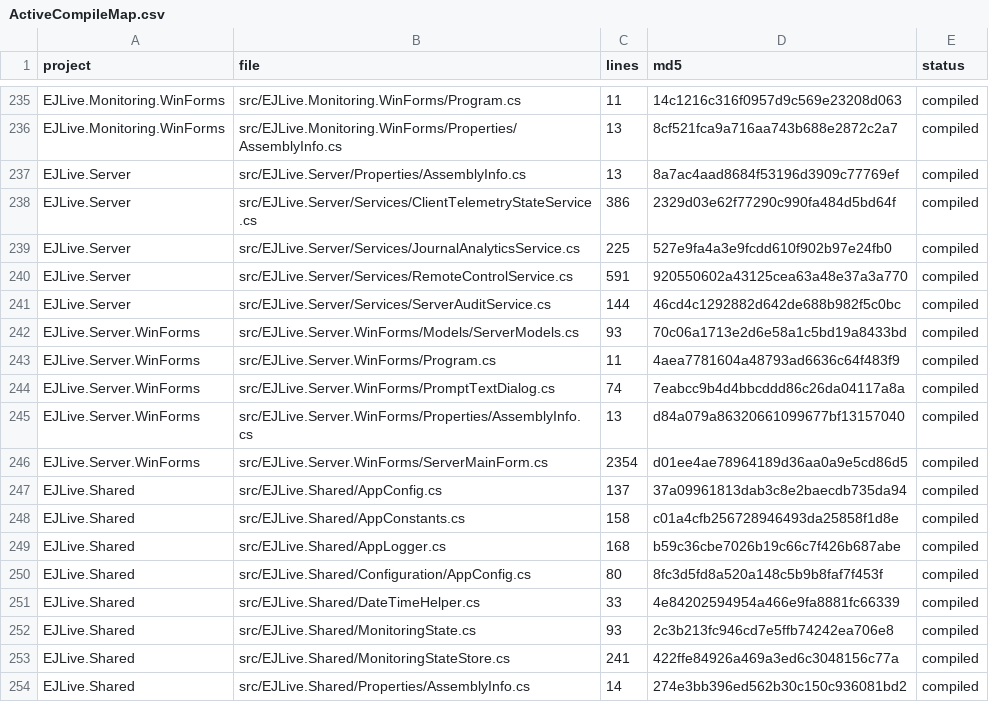
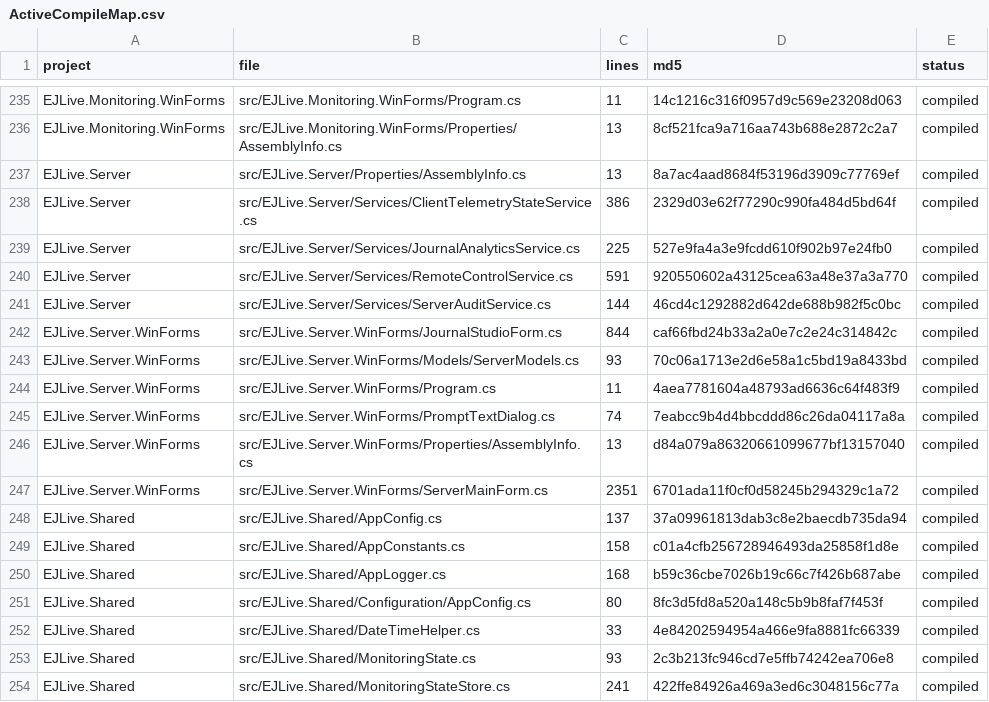
Before and after one commit to emadmukred/EJLive.platform, a CSV file: artifacts/ActiveCompileMap.csv, drawn as a sheet; only a part is shown, gaps mark what is left out; the shorter side is filled out with more unchanged rows.

Commit message:
Wave 3 (SS-10.5): build Journal Studio tab and form
- New src/EJLive.Server.WinForms/JournalStudioForm.cs (~840 lines): the
  SS-10.5 Electronic Journal Analysis Log Studio. Replaces the 13-line
  stub JournalViewerForm with a vendor-aware tool window.
- File picker -> UnifiedJournalEvidenceAnalyzer.DetectVendor ->
  EjParserRegistry.Default.Resolve(vendor) -> parser.Parse(lines, atmId).
- Virtual-mode DataGridView over EjTransaction (Models) with debounced
  filter (kind classification, terminal id, amount range, date range,
  free-text search).
- Selection side: raw source lines (▶ marker on first line), parsed
  receipt ladder with PAN redaction (Observer-safe view).
- Anomaly tab: non-monotone offsets, duplicate transaction id,
  missing transaction id, empty journal; each carries offset evidence.
- Analytics tab: classification histogram (owner-drawn bar chart),
  anomaly Pareto, throughput/hour (owner-drawn line chart),
  reconciliation delta (journal total vs success-classified).
- CSV/JSON exporters via JournalStudioExporter (SS-15 thin click
  handlers).
- BuildJournalViewerTab now opens JournalStudioForm; the legacy stub
  was renamed JournalViewerForm_StubRemovedByWave3SS105 so any
  external reference continues to compile.
- Compile map updated; gate 41/41 PASS, 0 advisory.

Co-authored-by: arena-agent <297053741+arena-agent@users.noreply.github.com>

```diff
--- a/artifacts/ActiveCompileMap.csv
+++ b/artifacts/ActiveCompileMap.csv
@@ -241,2 +241,3 @@ EJLive.Server,src/EJLive.Server/Services/RemoteControlService.cs,591,920550602a4
 EJLive.Server,src/EJLive.Server/Services/ServerAuditService.cs,144,46cd4c1292882d642de688b982f5c0bc,compiled
+EJLive.Server.WinForms,src/EJLive.Server.WinForms/JournalStudioForm.cs,844,caf66fbd24b33a2a0e7c2e24c314842c,compiled
 EJLive.Server.WinForms,src/EJLive.Server.WinForms/Models/ServerModels.cs,93,70c06a1713e2d6e58a1c5bd19a8433bd,compiled
@@ -245,3 +246,3 @@ EJLive.Server.WinForms,src/EJLive.Server.WinForms/PromptTextDialog.cs,74,7eabcc9
 EJLive.Server.WinForms,src/EJLive.Server.WinForms/Properties/AssemblyInfo.cs,13,d84a079a86320661099677bf13157040,compiled
-EJLive.Server.WinForms,src/EJLive.Server.WinForms/ServerMainForm.cs,2354,d01ee4ae78964189d36aa0a9e5cd86d5,compiled
+EJLive.Server.WinForms,src/EJLive.Server.WinForms/ServerMainForm.cs,2351,6701ada11f0cf0d58245b294329c1a72,compiled
 EJLive.Shared,src/EJLive.Shared/AppConfig.cs,137,37a09961813dab3c8e2baecdb735da94,compiled
```
Also changed, not shown: docs/12-service-activation-status.csv, 7 other files.
